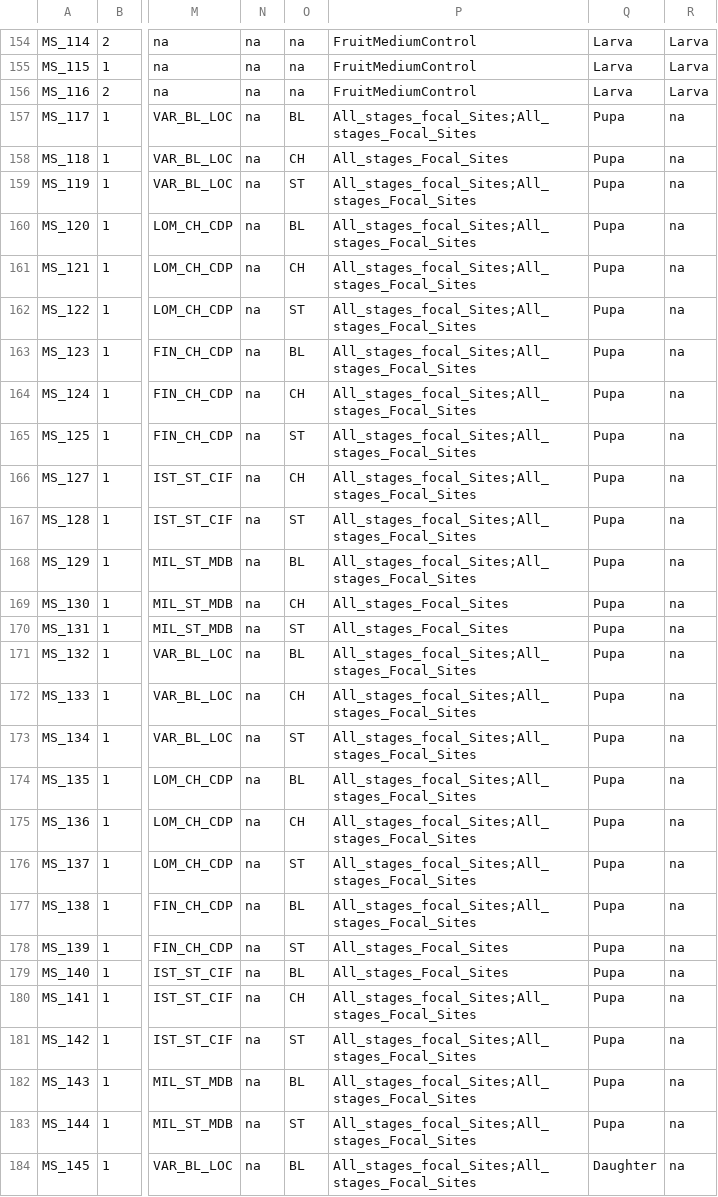
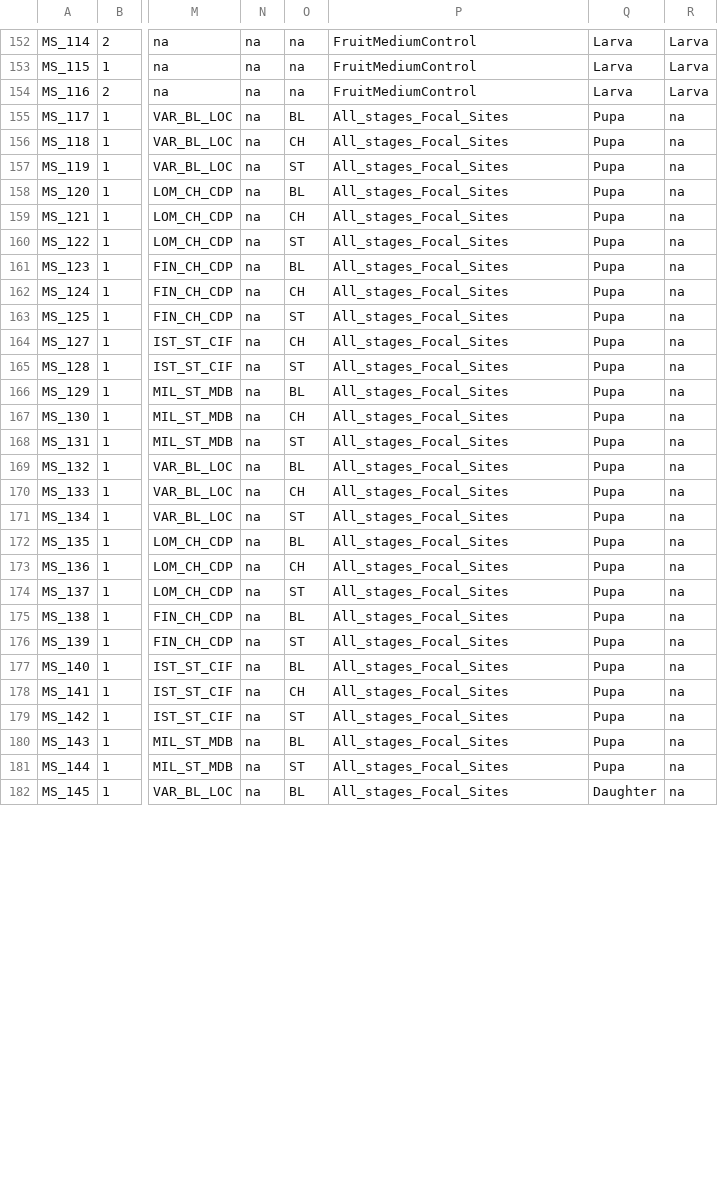
Before and after one commit to sidodq/Y2025.TransMicro2, a TSV file: data/derived_data/2_RarefyData/TM1&2_reduced_metadata.tsv, drawn as a sheet; only a part is shown, gaps mark what is left out; addresses are those after the commit; the diff covers the shown part only; the diff names each change by its address in the sheet, - before the commit and + after, or states it on an @@ line.

Commit message:
:classical_building: metadata modif (err MS_066) for a clean run till rarefaction

```diff
--- a/data/derived_data/2_RarefyData/TM1&2_reduced_metadata.tsv
+++ b/data/derived_data/2_RarefyData/TM1&2_reduced_metadata.tsv
-P155: All_stages_focal_Sites;All_stages_Focal_Sites
+P155: All_stages_Focal_Sites
-P157:P166: All_stages_focal_Sites;All_stages_Focal_Sites
+P157:P166: All_stages_Focal_Sites
-P169:P175: All_stages_focal_Sites;All_stages_Focal_Sites
+P169:P175: All_stages_Focal_Sites
-P178:P182: All_stages_focal_Sites;All_stages_Focal_Sites
+P178:P182: All_stages_Focal_Sites
```
Also changed, not shown: 2 removed rows and 92 edited cells elsewhere in this file, data/derived_data/1_PrepareData/TransMicro1&2_metadata.tsv, data/derived_data/2_RarefyData/16S_TM1&2_tax_table_ps_rare.tsv, 11 other files.
